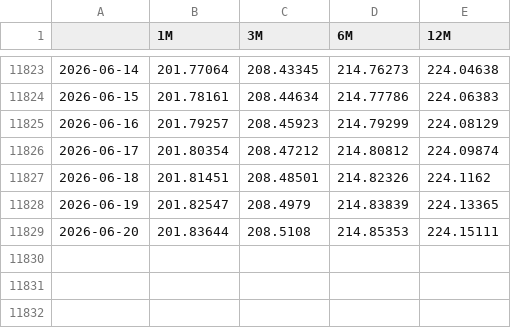
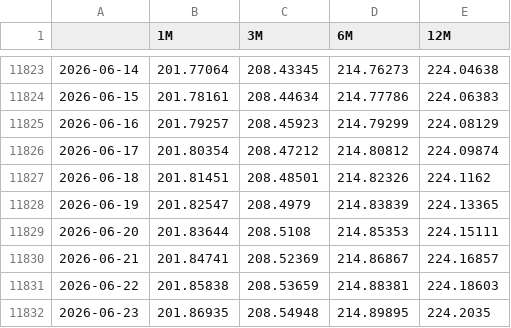
Before and after one commit to MarioPEL58/Finance, a CSV file: data/Tassi/Euribor.csv, drawn as a sheet; only a part is shown, gaps mark what is left out; the diff names each change by its address in the sheet, - before the commit and + after, or states it on an @@ line.

```diff
--- a/data/Tassi/Euribor.csv
+++ b/data/Tassi/Euribor.csv
+row 11830: 2026-06-21 | 201.84741 | 208.52369 | 214.86867 | 224.16857
+row 11831: 2026-06-22 | 201.85838 | 208.53659 | 214.88381 | 224.18603
+row 11832: 2026-06-23 | 201.86935 | 208.54948 | 214.89895 | 224.2035
```
